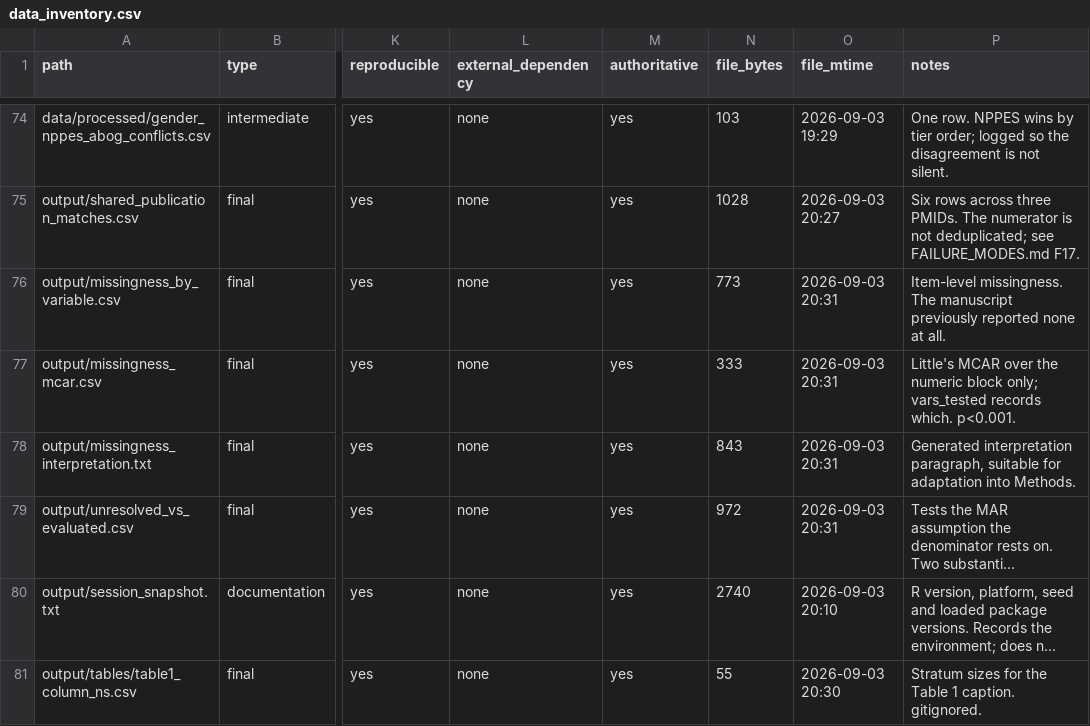
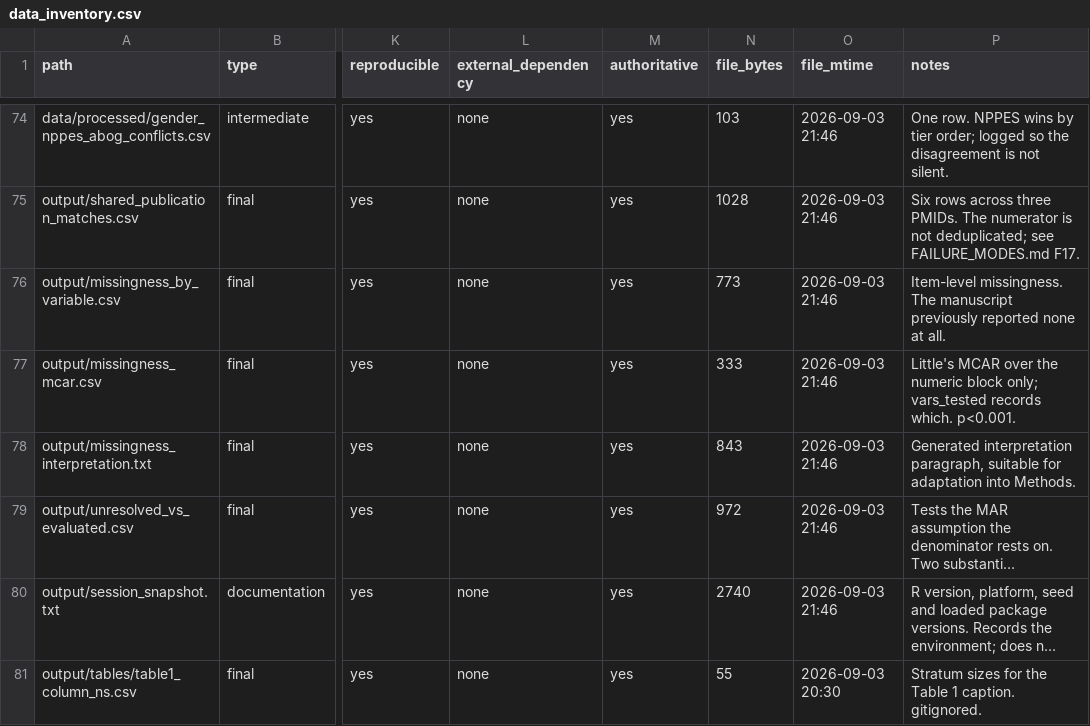
Before and after one commit to mufflyt/abstract_lifetime, a CSV file: docs/data_inventory.csv, drawn as a sheet; only a part is shown, gaps mark what is left out; long unchanged cells end in …; the diff covers the shown part only; the diff names each change by its address in the sheet, - before the commit and + after, or states it on an @@ line.

```diff
--- a/docs/data_inventory.csv
+++ b/docs/data_inventory.csv
-O74 (file_mtime): 2026-09-03 19:29
+O74 (file_mtime): 2026-09-03 21:46
-O75 (file_mtime): 2026-09-03 20:27
+O75 (file_mtime): 2026-09-03 21:46
-O76:O79 (file_mtime): 2026-09-03 20:31
+O76:O79 (file_mtime): 2026-09-03 21:46
-O80 (file_mtime): 2026-09-03 20:10
+O80 (file_mtime): 2026-09-03 21:46
```
Also changed, not shown: 1 added row and 38 edited cells elsewhere in this file, docs/_meta/data_inventory_meta.csv, 7 other files.
